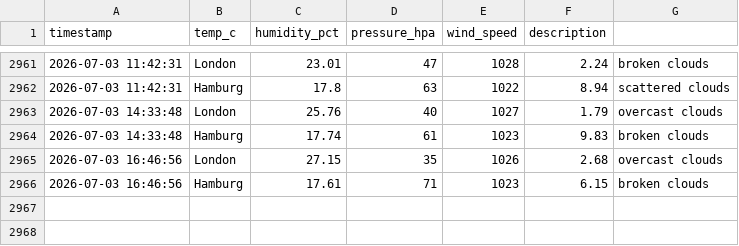
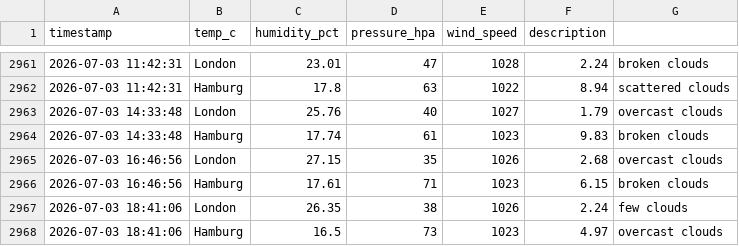
Before and after one commit to vulevu228/Weather-Tracker, a CSV file: overnight_weather.csv, drawn as a sheet; only a part is shown, gaps mark what is left out; the diff names each change by its address in the sheet, - before the commit and + after, or states it on an @@ line.

Commit message:
update data

```diff
--- a/overnight_weather.csv
+++ b/overnight_weather.csv
+row 2967: 2026-07-03 18:41:06 | London | 26.35 | 38 | 1026 | 2.24 | few clouds
+row 2968: 2026-07-03 18:41:06 | Hamburg | 16.5 | 73 | 1023 | 4.97 | overcast clouds
```
